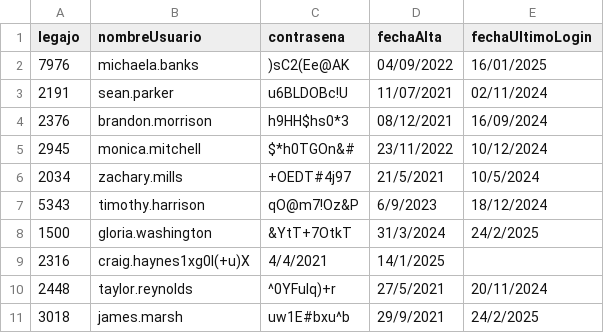
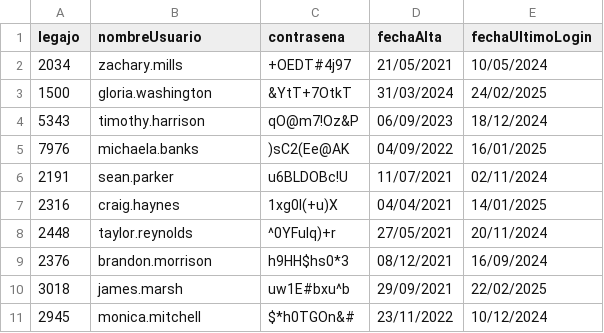
Before and after one commit to Matcai01/CAI_Grupo9, a CSV file: Persistencia/DataBase/Tablas/credenciales.csv, drawn as a sheet.

```diff
--- a/Persistencia/DataBase/Tablas/credenciales.csv
+++ b/Persistencia/DataBase/Tablas/credenciales.csv
@@ -1,11 +1,11 @@
 legajo;nombreUsuario;contrasena;fechaAlta;fechaUltimoLogin
+2034;zachary.mills;+OEDT#4j97;21/05/2021;10/05/2024
+1500;gloria.washington;&YtT+7OtkT;31/03/2024;24/02/2025
+5343;timothy.harrison;qO@m7!Oz&P;06/09/2023;18/12/2024
 7976;michaela.banks;)sC2(Ee@AK;04/09/2022;16/01/2025
 2191;sean.parker;u6BLDOBc!U;11/07/2021;02/11/2024
+2316;craig.haynes;1xg0I(+u)X;04/04/2021;14/01/2025
+2448;taylor.reynolds;^0YFuIq)+r;27/05/2021;20/11/2024
 2376;brandon.morrison;h9HH$hs0*3;08/12/2021;16/09/2024
+3018;james.marsh;uw1E#bxu^b;29/09/2021;22/02/2025
 2945;monica.mitchell;$*h0TGOn&#;23/11/2022;10/12/2024
-2034;zachary.mills;+OEDT#4j97;21/5/2021;10/5/2024
-5343;timothy.harrison;qO@m7!Oz&P;6/9/2023;18/12/2024
-1500;gloria.washington;&YtT+7OtkT;31/3/2024;24/2/2025
-2316;craig.haynes1xg0I(+u)X;4/4/2021;14/1/2025
-2448;taylor.reynolds;^0YFuIq)+r;27/5/2021;20/11/2024
-3018;james.marsh;uw1E#bxu^b;29/9/2021;24/2/2025
```
Also changed, not shown: Persistencia/DataBase/Tablas/persona.csv, 44 other files.
